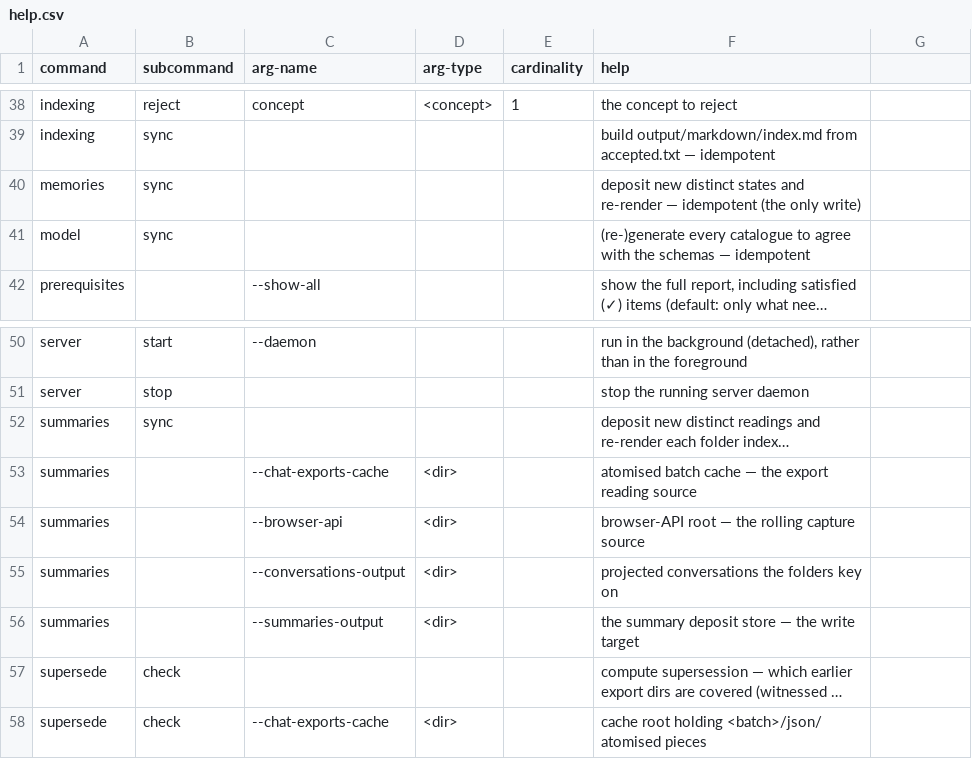
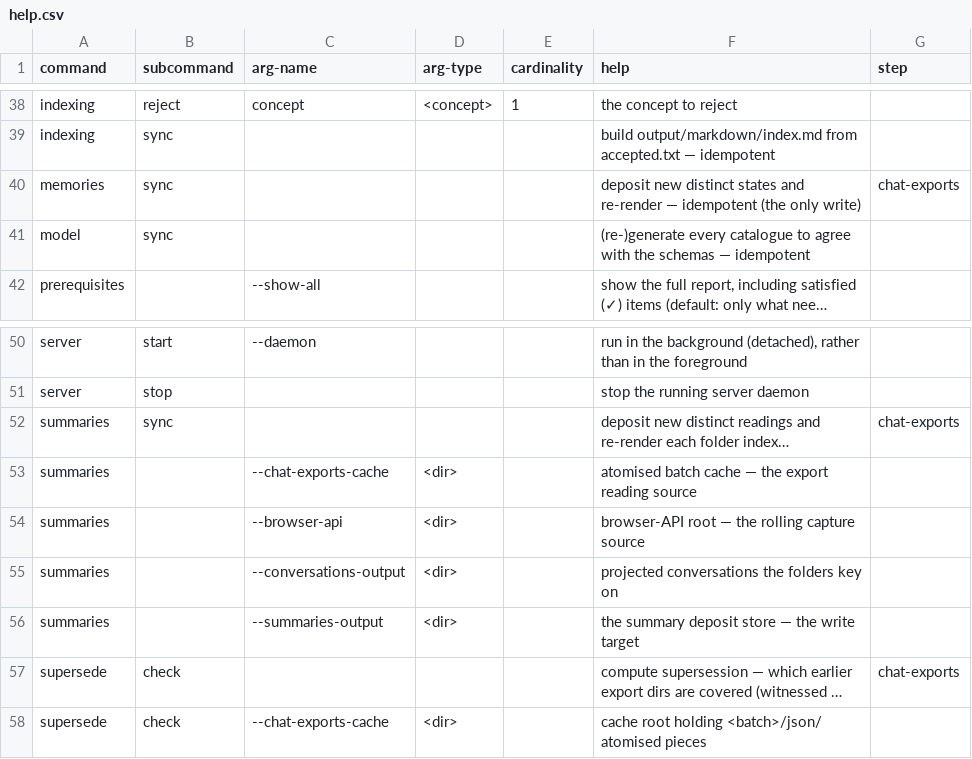
Before and after one commit to rpus/corpus-yoga, a CSV file: rsc/cli/help.csv, drawn as a sheet; only a part is shown, gaps mark what is left out; long unchanged cells end in …; the diff names each change by its address in the sheet, - before the commit and + after, or states it on an @@ line.

Commit message:
plan speaks the command surface; the step link names the verb
The run plan named its steps after the implementation files — `accumulate_memories`,
`accumulate_summaries`, `compare_batches` — for operations a user knows as `memories`,
`summaries`, `supersede`. The plan and the CLI were two vocabularies for one thing, the
plan naming files nobody types. The three step labels are now the command names, so
`yoga run --plan` reads `memories sync`, `summaries sync`, `supersede check`.

The `step` column moves from commands.csv (one value per command) to help.csv, keyed
by (command, subcommand) — because a step invokes a specific VERB, which a per-command
column could not name. That is exactly why the earlier check could not catch the
regression it was meant to: commands.csv's step could say `memories` runs somewhere,
never that it must run `memories sync`. The column's value now names the pipeline
(chat-exports); its presence marks the invocation as a plan step.

The gate reads that link (cli.steps()) and holds RUNME.sh --plan to invoking each
marked command BY COMMAND AND VERB. A step that dropped its verb to a bare noun —
silently a status no-op under the bare=status convention — now fails the code tier
rather than shipping. commands.csv loses the column; cli.py's COLUMNS follows.

rsc/cli/README.md: the column lists, the step description, and the honesty-check
summary track the move; two column-table rows that named non-existent commands.csv
columns (`usage`, `step`) are dropped; and the bare-invocation grammar no longer lists
memories/summaries/model/supersede/xref as "bare is the whole act" — every one is a
noun whose bare invocation is read-only status, the write living in the verb.

Signature: reading-room/claude/5d680541

```diff
--- a/rsc/cli/help.csv
+++ b/rsc/cli/help.csv
-G1: (empty)
+G1: step
-G40 (step): (empty)
+G40 (step): chat-exports
-G52 (step): (empty)
+G52 (step): chat-exports
-G57 (step): (empty)
+G57 (step): chat-exports
```
Also changed, not shown: rsc/cli/commands.csv, 6 other files.
